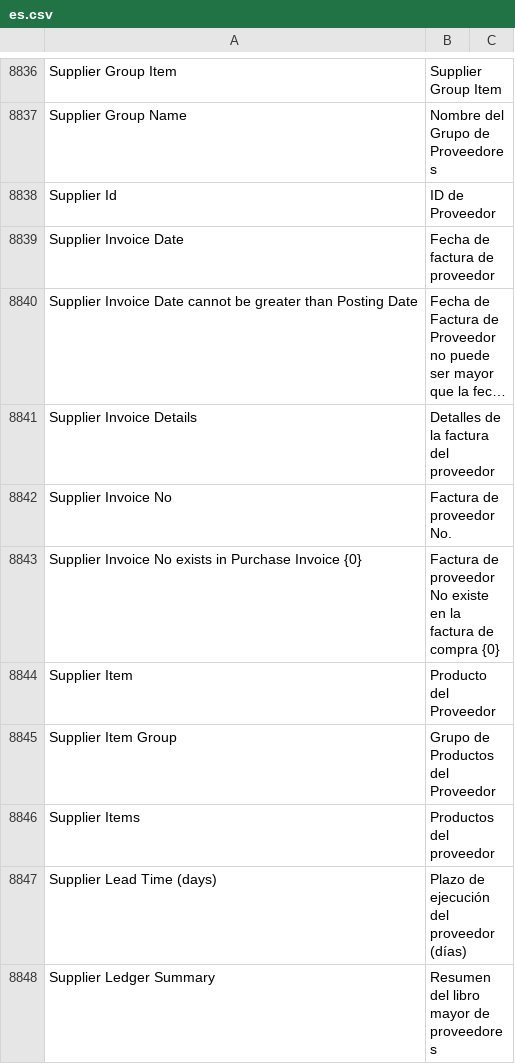
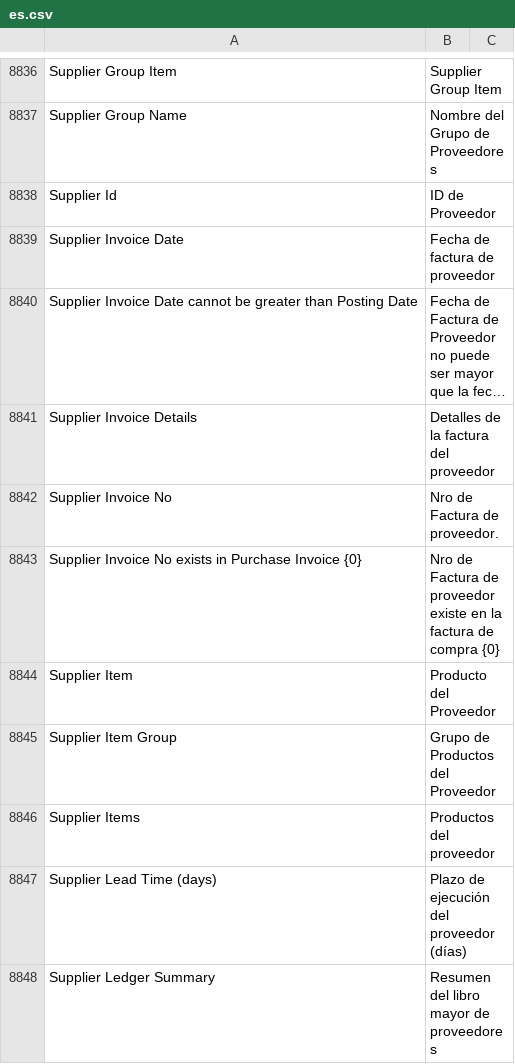
Before and after one commit to fproldan/erpnext, a CSV file: erpnext/translations/es.csv, drawn as a sheet; only a part is shown, gaps mark what is left out; long unchanged cells end in …; the diff names each change by its address in the sheet, - before the commit and + after, or states it on an @@ line.

Commit message:
fix: translations

```diff
--- a/erpnext/translations/es.csv
+++ b/erpnext/translations/es.csv
-B8842: Factura de proveedor No.
+B8842: Nro de Factura de proveedor.
-B8843: Factura de proveedor No existe en…
+B8843: Nro de Factura de proveedor existe en…
```
